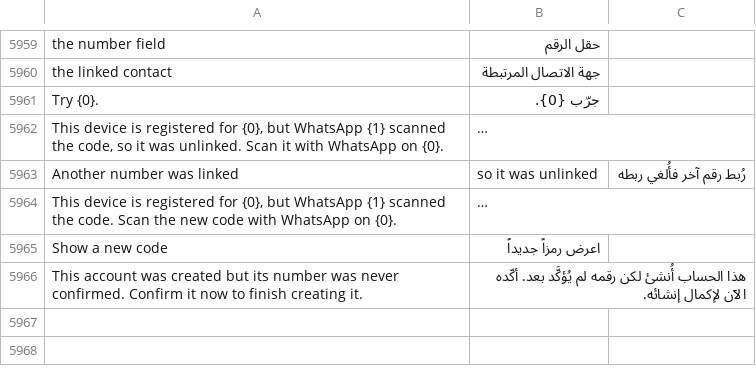
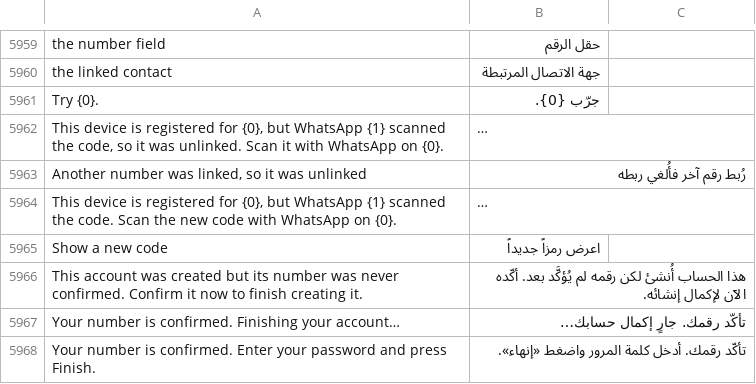
Before and after one commit to SANAD-Digital/whatsapp_next, a CSV file: whatsapp_next/translations/ar.csv, drawn as a sheet; only a part is shown, gaps mark what is left out; long unchanged cells end in …; removed rows and columns are numbered as before the commit, all else as after; the diff names each change by its address in the sheet, - before the commit and + after, or states it on an @@ line.

```diff
--- a/whatsapp_next/translations/ar.csv
+++ b/whatsapp_next/translations/ar.csv
-row 5963: Another number was linked | so it was unlinked | رُبط رقم آخر فأُلغي ربطه
+row 5963: Another number was linked, so it was unlinked | رُبط رقم آخر فأُلغي ربطه
+row 5967: Your number is confirmed. Finishing your account… | تأكّد رقمك. جارٍ إكمال حسابك…
+row 5968: Your number is confirmed. Enter your password and press Finish. | تأكّد رقمك. أدخل كلمة المرور واضغط «إنهاء».
```
Also changed, not shown: 9 other files.
